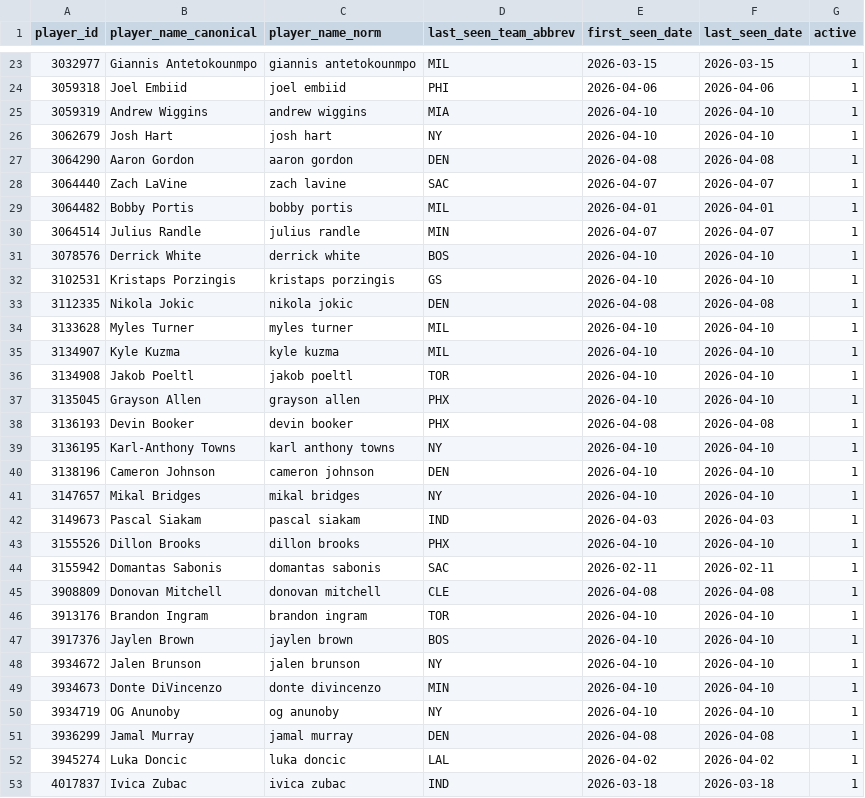
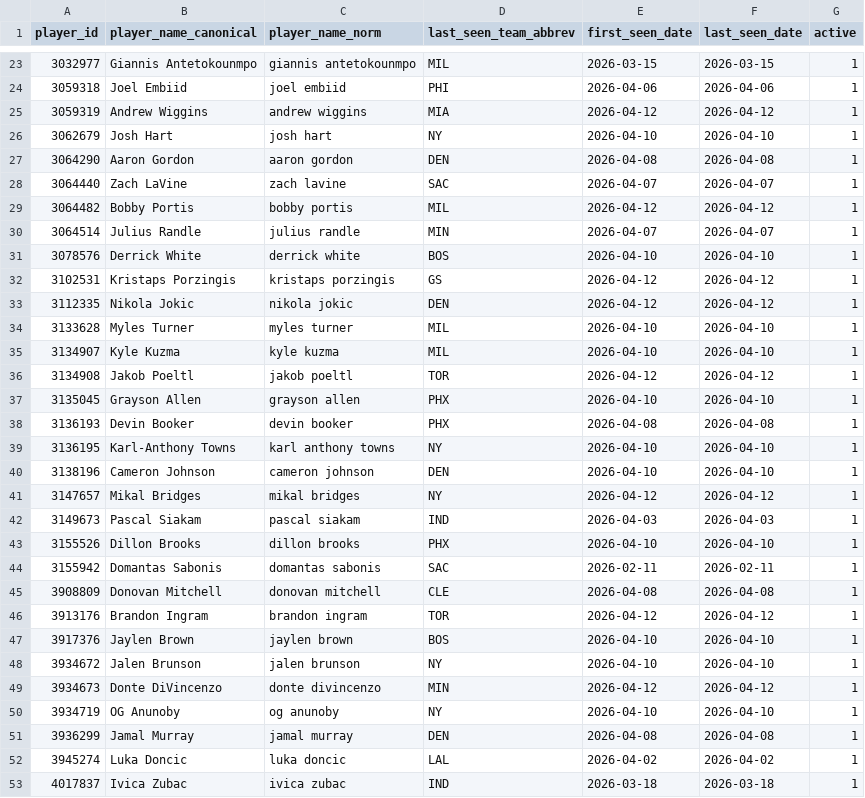
Before and after one commit to oliver-monday/moneyline, a CSV file: player_dim.csv, drawn as a sheet; only a part is shown, gaps mark what is left out; the diff covers the shown part only.

```diff
--- a/player_dim.csv
+++ b/player_dim.csv
@@ -24,3 +24,3 @@ player_id,player_name_canonical,player_name_norm,last_seen_team_abbrev,first_see
 3059318,Joel Embiid,joel embiid,PHI,2026-04-06,2026-04-06,1
-3059319,Andrew Wiggins,andrew wiggins,MIA,2026-04-10,2026-04-10,1
+3059319,Andrew Wiggins,andrew wiggins,MIA,2026-04-12,2026-04-12,1
 3062679,Josh Hart,josh hart,NY,2026-04-10,2026-04-10,1
@@ -28,10 +28,10 @@ player_id,player_name_canonical,player_name_norm,last_seen_team_abbrev,first_see
 3064440,Zach LaVine,zach lavine,SAC,2026-04-07,2026-04-07,1
-3064482,Bobby Portis,bobby portis,MIL,2026-04-01,2026-04-01,1
+3064482,Bobby Portis,bobby portis,MIL,2026-04-12,2026-04-12,1
 3064514,Julius Randle,julius randle,MIN,2026-04-07,2026-04-07,1
 3078576,Derrick White,derrick white,BOS,2026-04-10,2026-04-10,1
-3102531,Kristaps Porzingis,kristaps porzingis,GS,2026-04-10,2026-04-10,1
-3112335,Nikola Jokic,nikola jokic,DEN,2026-04-08,2026-04-08,1
+3102531,Kristaps Porzingis,kristaps porzingis,GS,2026-04-12,2026-04-12,1
+3112335,Nikola Jokic,nikola jokic,DEN,2026-04-12,2026-04-12,1
 3133628,Myles Turner,myles turner,MIL,2026-04-10,2026-04-10,1
 3134907,Kyle Kuzma,kyle kuzma,MIL,2026-04-10,2026-04-10,1
-3134908,Jakob Poeltl,jakob poeltl,TOR,2026-04-10,2026-04-10,1
+3134908,Jakob Poeltl,jakob poeltl,TOR,2026-04-12,2026-04-12,1
 3135045,Grayson Allen,grayson allen,PHX,2026-04-10,2026-04-10,1
@@ -40,3 +40,3 @@ player_id,player_name_canonical,player_name_norm,last_seen_team_abbrev,first_see
 3138196,Cameron Johnson,cameron johnson,DEN,2026-04-10,2026-04-10,1
-3147657,Mikal Bridges,mikal bridges,NY,2026-04-10,2026-04-10,1
+3147657,Mikal Bridges,mikal bridges,NY,2026-04-12,2026-04-12,1
 3149673,Pascal Siakam,pascal siakam,IND,2026-04-03,2026-04-03,1
@@ -45,6 +45,6 @@ player_id,player_name_canonical,player_name_norm,last_seen_team_abbrev,first_see
 3908809,Donovan Mitchell,donovan mitchell,CLE,2026-04-08,2026-04-08,1
-3913176,Brandon Ingram,brandon ingram,TOR,2026-04-10,2026-04-10,1
+3913176,Brandon Ingram,brandon ingram,TOR,2026-04-12,2026-04-12,1
 3917376,Jaylen Brown,jaylen brown,BOS,2026-04-10,2026-04-10,1
 3934672,Jalen Brunson,jalen brunson,NY,2026-04-10,2026-04-10,1
-3934673,Donte DiVincenzo,donte divincenzo,MIN,2026-04-10,2026-04-10,1
+3934673,Donte DiVincenzo,donte divincenzo,MIN,2026-04-12,2026-04-12,1
 3934719,OG Anunoby,og anunoby,NY,2026-04-10,2026-04-10,1
```
Also changed, not shown: 136 edited cells elsewhere in this file, data/perf/season_2026/legs/2026-04-12.csv, data/team_game_log.csv, 16 other files.
